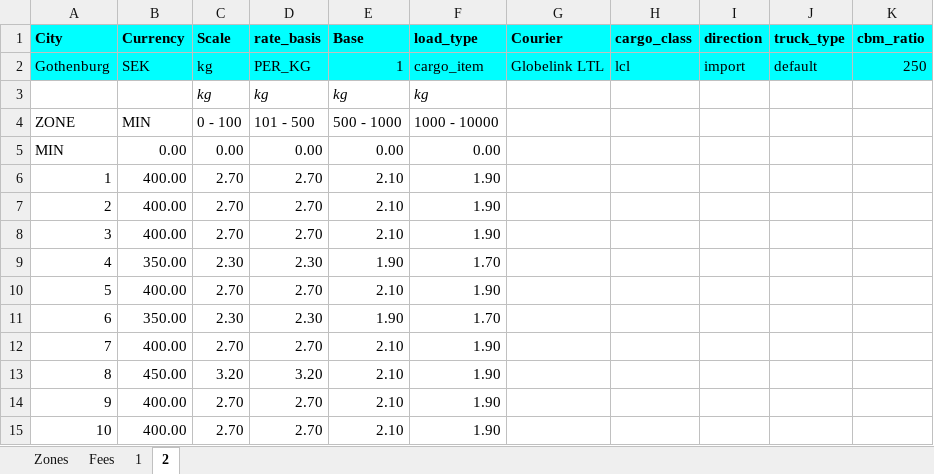
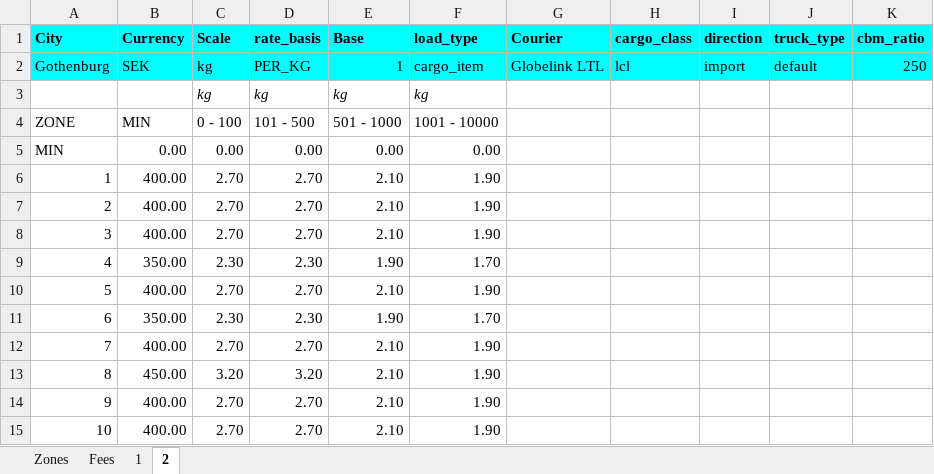
Before and after one commit to romikoops/polaris_clone, an Excel workbook: db/dummydata/new_gc_trucking_gothenburg_airport.xlsx, sheet 2, drawn as a sheet; only a part is shown; values as stored, in another font and other column widths than the file's, no borders; charts and pictures not drawn; the diff names each change by its address in the sheet, - before the commit and + after, or states it on an @@ line.

```diff
--- a/db/dummydata/new_gc_trucking_gothenburg_airport.xlsx (sheet 2)
+++ b/db/dummydata/new_gc_trucking_gothenburg_airport.xlsx (sheet 2)
-E4 (Base): 500 - 1000
+E4 (Base): 501 - 1000
-F4 (load_type): 1000 - 10000
+F4 (load_type): 1001 - 10000
```
Also changed, not shown: sheet Fees, sheet 1, 5 other files.
